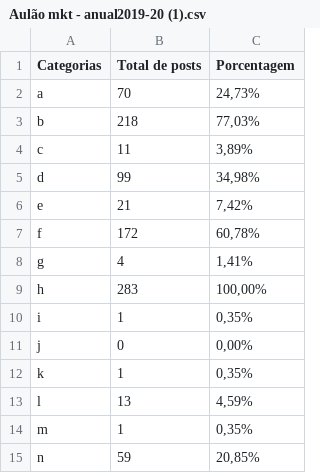
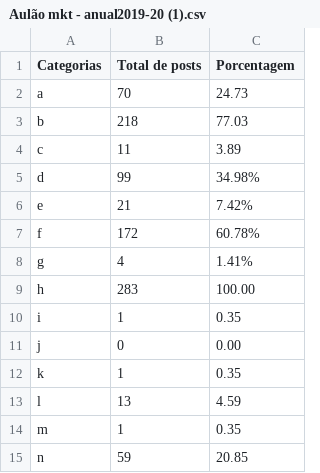
Before and after one commit to juliamoniz/LifeLab, a CSV file: Aulão mkt - anual2019-20 (1).csv, drawn as a sheet.

Commit message:
Update Aulão mkt - anual2019-20 (1).csv

```diff
--- a/Aulão mkt - anual2019-20 (1).csv
+++ b/Aulão mkt - anual2019-20 (1).csv
@@ -1,15 +1,15 @@
 Categorias,Total de posts,Porcentagem
-a,70,"24,73%"
-b,218,"77,03%"
-c,11,"3,89%"
-d,99,"34,98%"
-e,21,"7,42%"
-f,172,"60,78%"
-g,4,"1,41%"
-h,283,"100,00%"
-i,1,"0,35%"
-j,0,"0,00%"
-k,1,"0,35%"
-l,13,"4,59%"
-m,1,"0,35%"
-n,59,"20,85%"
+a,70,24.73
+b,218,77.03
+c,11,3.89
+d,99,34.98%
+e,21,7.42%
+f,172,60.78%
+g,4,1.41%
+h,283,100.00
+i,1,0.35
+j,0,0.00
+k,1,0.35
+l,13,4.59
+m,1,0.35
+n,59,20.85
```
